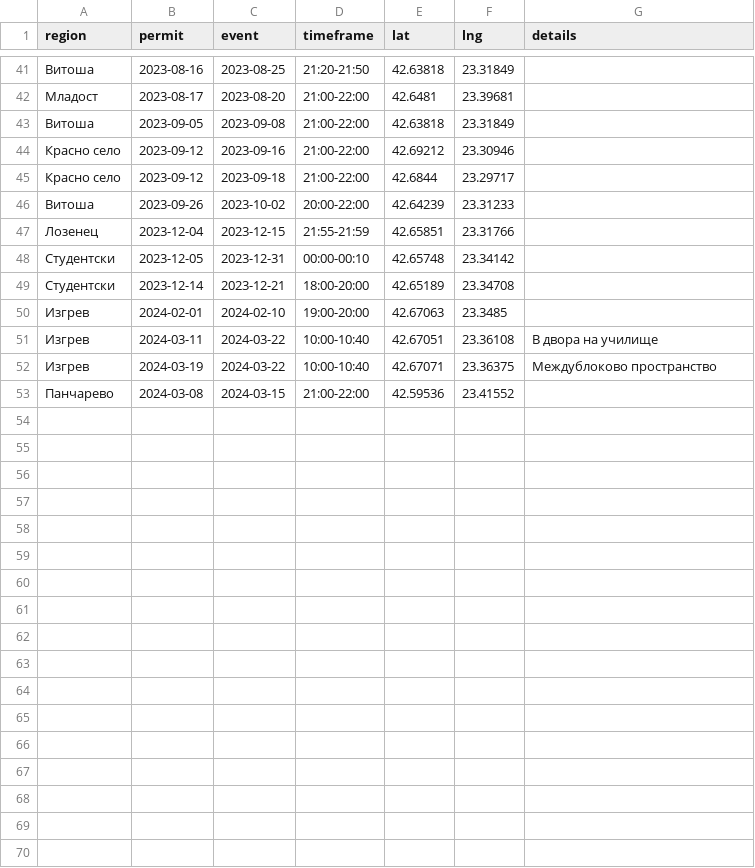
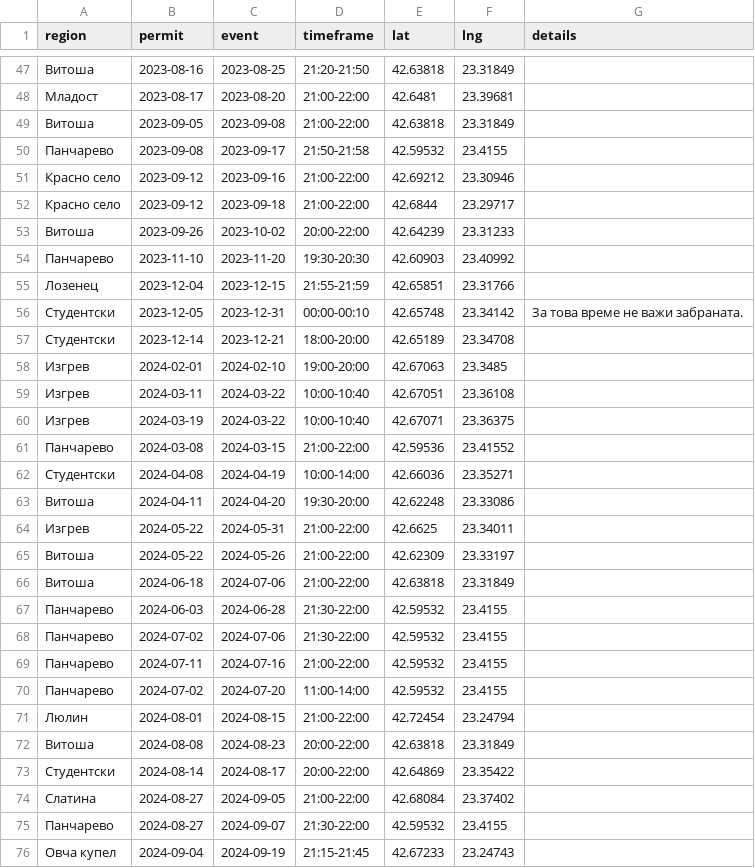
Before and after one commit to yurukov/sofia-fireworks-ban, a TSV file: web/permits.tsv, drawn as a sheet; only a part is shown, gaps mark what is left out; the diff covers the shown part only.

Commit message:
update permits

```diff
--- a/web/permits.tsv
+++ b/web/permits.tsv
@@ -43,2 +49,3 @@ region	permit	event	timeframe	lat	lng	details
 Витоша	2023-09-05	2023-09-08	21:00-22:00	42.63818	23.31849	
+Панчарево	2023-09-08	2023-09-17	21:50-21:58	42.59532	23.4155	
 Красно село	2023-09-12	2023-09-16	21:00-22:00	42.69212	23.30946	
@@ -46,8 +53,24 @@ region	permit	event	timeframe	lat	lng	details
 Витоша	2023-09-26	2023-10-02	20:00-22:00	42.64239	23.31233	
+Панчарево	2023-11-10	2023-11-20	19:30-20:30	42.60903	23.40992	
 Лозенец	2023-12-04	2023-12-15	21:55-21:59	42.65851	23.31766	
-Студентски	2023-12-05	2023-12-31	00:00-00:10	42.65748	23.34142	
+Студентски	2023-12-05	2023-12-31	00:00-00:10	42.65748	23.34142	За това време не важи забраната.
 Студентски	2023-12-14	2023-12-21	18:00-20:00	42.65189	23.34708	
 Изгрев	2024-02-01	2024-02-10	19:00-20:00	42.67063	23.3485	
-Изгрев	2024-03-11	2024-03-22	10:00-10:40	42.67051	23.36108	В двора на училище
-Изгрев	2024-03-19	2024-03-22	10:00-10:40	42.67071	23.36375	Междублоково пространство
+Изгрев	2024-03-11	2024-03-22	10:00-10:40	42.67051	23.36108	
+Изгрев	2024-03-19	2024-03-22	10:00-10:40	42.67071	23.36375	
 Панчарево	2024-03-08	2024-03-15	21:00-22:00	42.59536	23.41552	
+Студентски	2024-04-08	2024-04-19	10:00-14:00	42.66036	23.35271	
+Витоша	2024-04-11	2024-04-20	19:30-20:00	42.62248	23.33086	
+Изгрев	2024-05-22	2024-05-31	21:00-22:00	42.6625	23.34011	
+Витоша	2024-05-22	2024-05-26	21:00-22:00	42.62309	23.33197	
+Витоша	2024-06-18	2024-07-06	21:00-22:00	42.63818	23.31849	
+Панчарево	2024-06-03	2024-06-28	21:30-22:00	42.59532	23.4155	
+Панчарево	2024-07-02	2024-07-06	21:30-22:00	42.59532	23.4155	
+Панчарево	2024-07-11	2024-07-16	21:00-22:00	42.59532	23.4155	
+Панчарево	2024-07-02	2024-07-20	11:00-14:00	42.59532	23.4155	
+Люлин	2024-08-01	2024-08-15	21:00-22:00	42.72454	23.24794	
+Витоша	2024-08-08	2024-08-23	20:00-22:00	42.63818	23.31849	
+Студентски	2024-08-14	2024-08-17	20:00-22:00	42.64869	23.35422	
+Слатина	2024-08-27	2024-09-05	21:00-22:00	42.68084	23.37402	
+Панчарево	2024-08-27	2024-09-07	21:30-22:00	42.59532	23.4155	
+Овча купел	2024-09-04	2024-09-19	21:15-21:45	42.67233	23.24743	
```
Also changed, not shown: 11 added rows and 28 edited cells elsewhere in this file, 5 other files.
